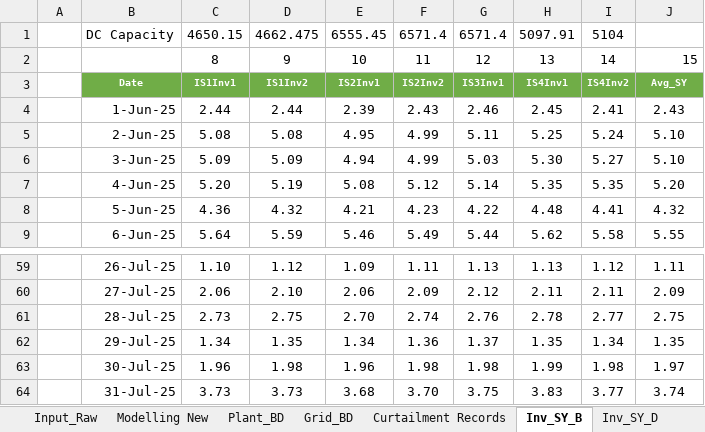
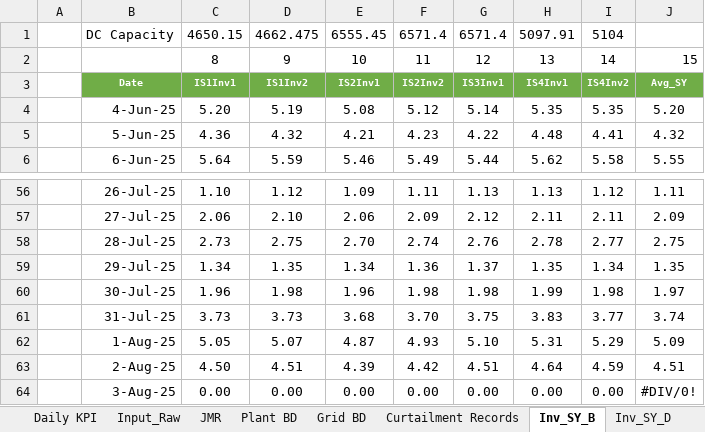
Before and after one commit to Awesome20225266/dgr-deviation-dashboard, an Excel workbook: DGR_Backup/DGR_Ghatodi.xlsx, sheet Inv_SY_B, drawn as a sheet; only a part is shown, gaps mark what is left out; values as stored, in another font and other column widths than the file's, no borders; table styles not drawn; removed rows and columns are numbered as before the commit, all else as after; the diff names each change by its address in the sheet, - before the commit and + after, or states it on an @@ line.

```diff
--- a/DGR_Backup/DGR_Ghatodi.xlsx (sheet Inv_SY_B)
+++ b/DGR_Backup/DGR_Ghatodi.xlsx (sheet Inv_SY_B)
@@ sheet tab hidden: Modelling New @@
-sheet tab: Plant_BD
-sheet tab: Grid_BD
+sheet tab: JMR
+sheet tab: Plant BD
+sheet tab: Grid BD
-row 4:  | 1-Jun-25 | 2.44 | 2.44 | 2.39 | 2.43 | 2.46 | 2.45 | 2.41 | 2.43
-row 5:  | 2-Jun-25 | 5.08 | 5.08 | 4.95 | 4.99 | 5.11 | 5.25 | 5.24 | 5.10
-row 6:  | 3-Jun-25 | 5.09 | 5.09 | 4.94 | 4.99 | 5.03 | 5.30 | 5.27 | 5.10
+row 62:  | 1-Aug-25 | 5.05 | 5.07 | 4.87 | 4.93 | 5.10 | 5.31 | 5.29 | 5.09
+row 63:  | 2-Aug-25 | 4.50 | 4.51 | 4.39 | 4.42 | 4.51 | 4.64 | 4.59 | 4.51
+row 64:  | 3-Aug-25 | 0.00 | 0.00 | 0.00 | 0.00 | 0.00 | 0.00 | 0.00 | #DIV/0!
```
Also changed, not shown: sheet Daily KPI, sheet DGR, sheet Input_Raw, sheet O2Summary, sheet MonthlyKPI, sheet Inv_SY_D, 2 more sheets, other sheet tabs, formulas that keep their value, hidden cells, DGR_Backup/DGR_ISTS_Washi_Solar.xlsx, DGR_Backup/DGR_PWEGPL.xlsx, 18 other files.
